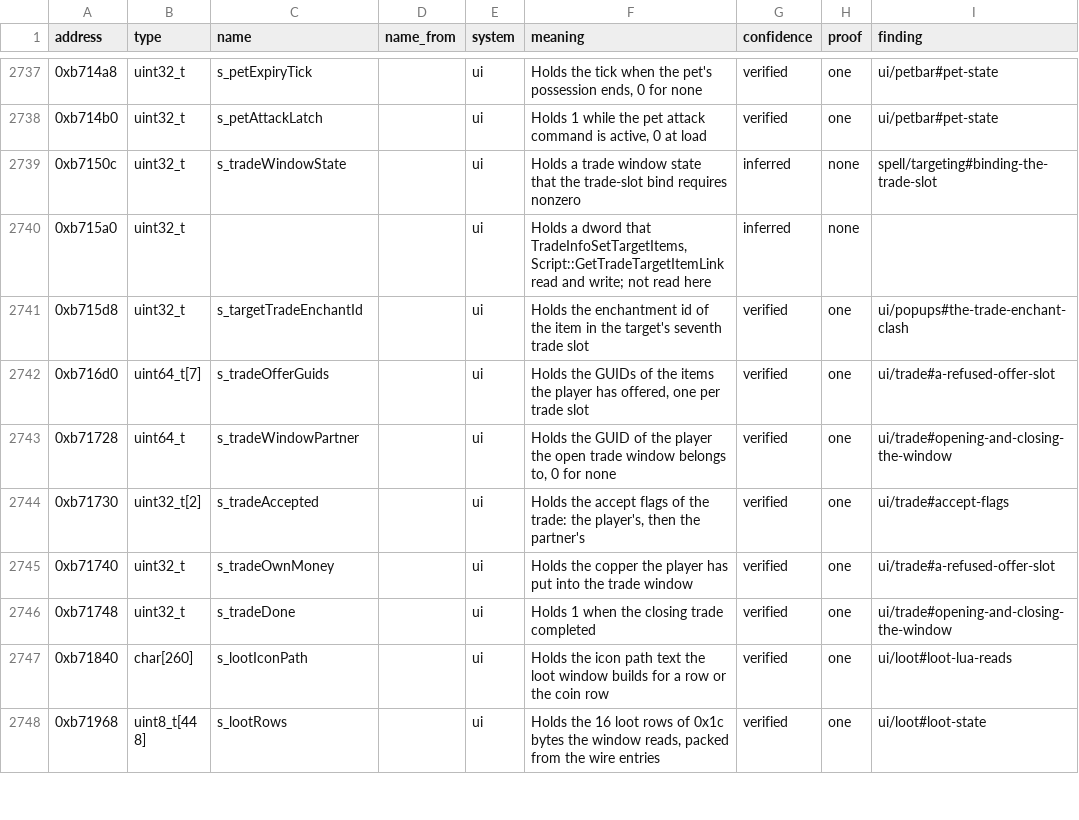
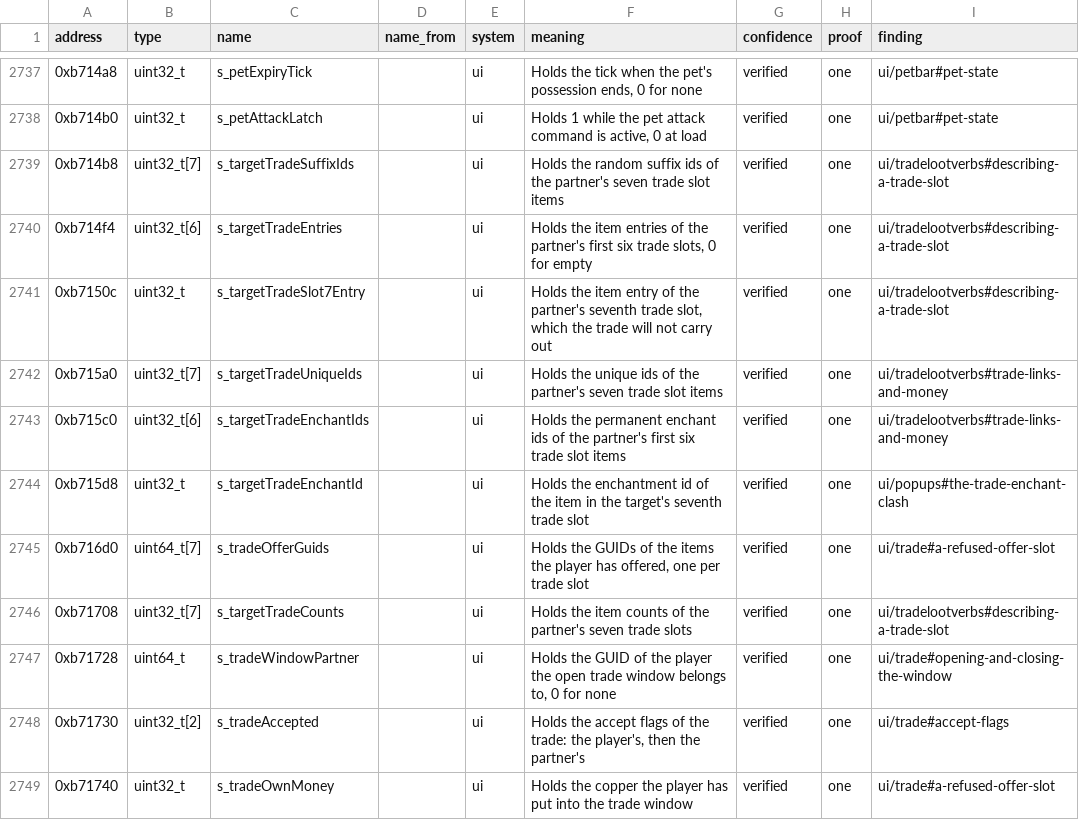
Before and after one commit to samwhosung/benilla-re, a TSV file: symbols/globals.tsv, drawn as a sheet; only a part is shown, gaps mark what is left out; the shorter side is filled out with more unchanged rows.

```diff
--- a/symbols/globals.tsv
+++ b/symbols/globals.tsv
@@ -2738,6 +2738,10 @@ address	type	name	name_from	system	meaning	confidence	proof	finding
 0xb714b0	uint32_t	s_petAttackLatch		ui	Holds 1 while the pet attack command is active, 0 at load	verified	one	ui/petbar#pet-state
-0xb7150c	uint32_t	s_tradeWindowState		ui	Holds a trade window state that the trade-slot bind requires nonzero	inferred	none	spell/targeting#binding-the-trade-slot
-0xb715a0	uint32_t			ui	Holds a dword that TradeInfoSetTargetItems, Script::GetTradeTargetItemLink read and write; not read here	inferred	none	
+0xb714b8	uint32_t[7]	s_targetTradeSuffixIds		ui	Holds the random suffix ids of the partner's seven trade slot items	verified	one	ui/tradelootverbs#describing-a-trade-slot
+0xb714f4	uint32_t[6]	s_targetTradeEntries		ui	Holds the item entries of the partner's first six trade slots, 0 for empty	verified	one	ui/tradelootverbs#describing-a-trade-slot
+0xb7150c	uint32_t	s_targetTradeSlot7Entry		ui	Holds the item entry of the partner's seventh trade slot, which the trade will not carry out	verified	one	ui/tradelootverbs#describing-a-trade-slot
+0xb715a0	uint32_t[7]	s_targetTradeUniqueIds		ui	Holds the unique ids of the partner's seven trade slot items	verified	one	ui/tradelootverbs#trade-links-and-money
+0xb715c0	uint32_t[6]	s_targetTradeEnchantIds		ui	Holds the permanent enchant ids of the partner's first six trade slot items	verified	one	ui/tradelootverbs#trade-links-and-money
 0xb715d8	uint32_t	s_targetTradeEnchantId		ui	Holds the enchantment id of the item in the target's seventh trade slot	verified	one	ui/popups#the-trade-enchant-clash
 0xb716d0	uint64_t[7]	s_tradeOfferGuids		ui	Holds the GUIDs of the items the player has offered, one per trade slot	verified	one	ui/trade#a-refused-offer-slot
+0xb71708	uint32_t[7]	s_targetTradeCounts		ui	Holds the item counts of the partner's seven trade slots	verified	one	ui/tradelootverbs#describing-a-trade-slot
 0xb71728	uint64_t	s_tradeWindowPartner		ui	Holds the GUID of the player the open trade window belongs to, 0 for none	verified	one	ui/trade#opening-and-closing-the-window
```
Also changed, not shown: 2 other files.
